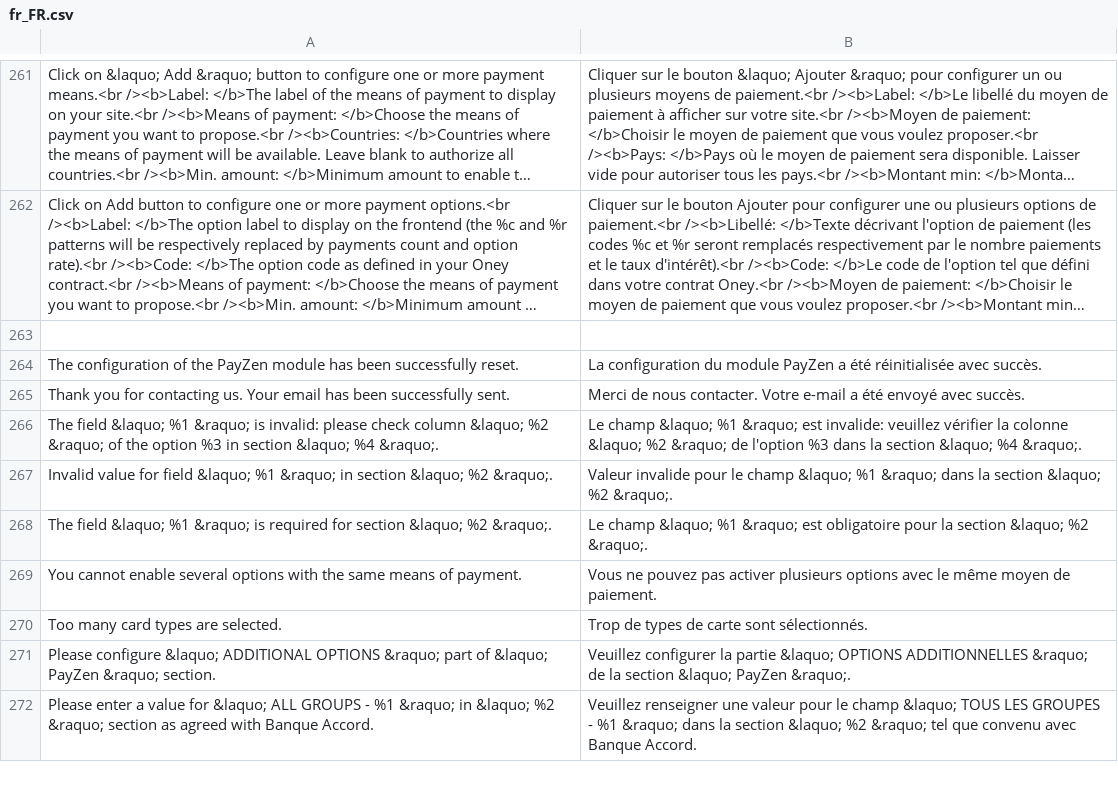
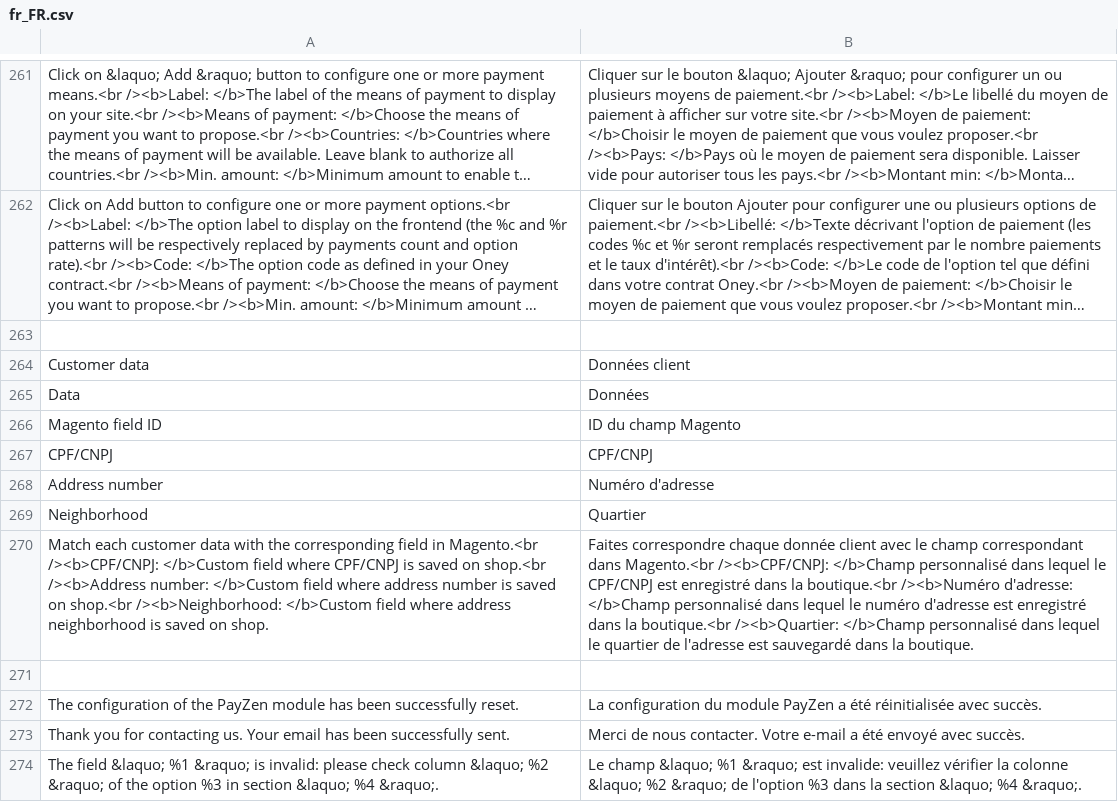
Before and after one commit to lyra/plugin-magento, a CSV file: i18n/fr_FR.csv, drawn as a sheet; only a part is shown, gaps mark what is left out; the shorter side is filled out with more unchanged rows; long unchanged cells end in …; the diff names each change by its address in the sheet, - before the commit and + after, or states it on an @@ line.

```diff
--- a/i18n/fr_FR.csv
+++ b/i18n/fr_FR.csv
+row 264: Customer data | Données client
+row 265: Data | Données
+row 266: Magento field ID | ID du champ Magento
+row 267: CPF/CNPJ | CPF/CNPJ
+row 268: Address number | Numéro d'adresse
+row 269: Neighborhood | Quartier
+row 270: Match each customer data with the corresponding field in Magento.<br /><b>CPF/CNPJ: </b>Custom field where CPF/CNPJ is saved on shop.<br /><b>Address number: </b>Custom field where address number is saved on shop.<br /><b>Neighborhood: </b>Custom field where address neighborhood is saved on shop. | Faites correspondre chaque donnée client avec le champ correspondant dans Magento.<br /><b>CPF/CNPJ: </b>Champ personnalisé dans lequel le CPF/CNPJ est enregistré dans la boutique.<br /><b>Numéro d'adresse: </b>Champ personnalisé dans lequel le numéro d'adresse est enregistré dans la boutique.<br /><b>Quartier: </b>Champ personnalisé dans lequel le quartier de l'adresse est sauvegardé dans la boutique.
+row 271: (empty)
```
Also changed, not shown: i18n/de_DE.csv, i18n/en_US.csv, 16 other files.
